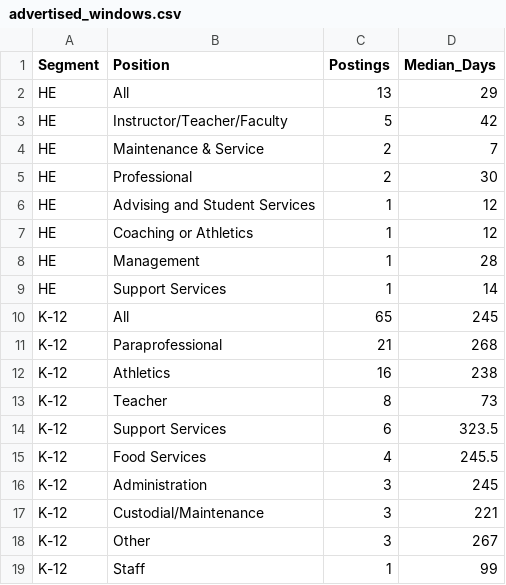
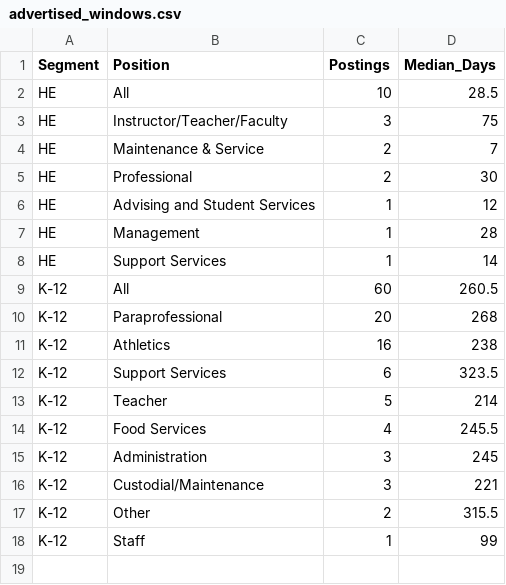
Before and after one commit to bostickmike/Montana-Education-Jobs-Dashboard, a CSV file: advertised_windows.csv, drawn as a sheet.

```diff
--- a/advertised_windows.csv
+++ b/advertised_windows.csv
@@ -1,4 +1,4 @@
 "Segment","Position","Postings","Median_Days"
-"HE","All",13,29
-"HE","Instructor/Teacher/Faculty",5,42
+"HE","All",10,28.5
+"HE","Instructor/Teacher/Faculty",3,75
 "HE","Maintenance & Service",2,7
@@ -6,10 +6,9 @@
 "HE","Advising and Student Services",1,12
-"HE","Coaching or Athletics",1,12
 "HE","Management",1,28
 "HE","Support Services",1,14
-"K-12","All",65,245
-"K-12","Paraprofessional",21,268
+"K-12","All",60,260.5
+"K-12","Paraprofessional",20,268
 "K-12","Athletics",16,238
-"K-12","Teacher",8,73
 "K-12","Support Services",6,323.5
+"K-12","Teacher",5,214
 "K-12","Food Services",4,245.5
@@ -17,3 +16,3 @@
 "K-12","Custodial/Maintenance",3,221
-"K-12","Other",3,267
+"K-12","Other",2,315.5
 "K-12","Staff",1,99
```
Also changed, not shown: Mt_Ed_Jobs/data_dictionary.csv, Mt_Ed_Jobs/job_duration_spells.csv, 19 other files.
